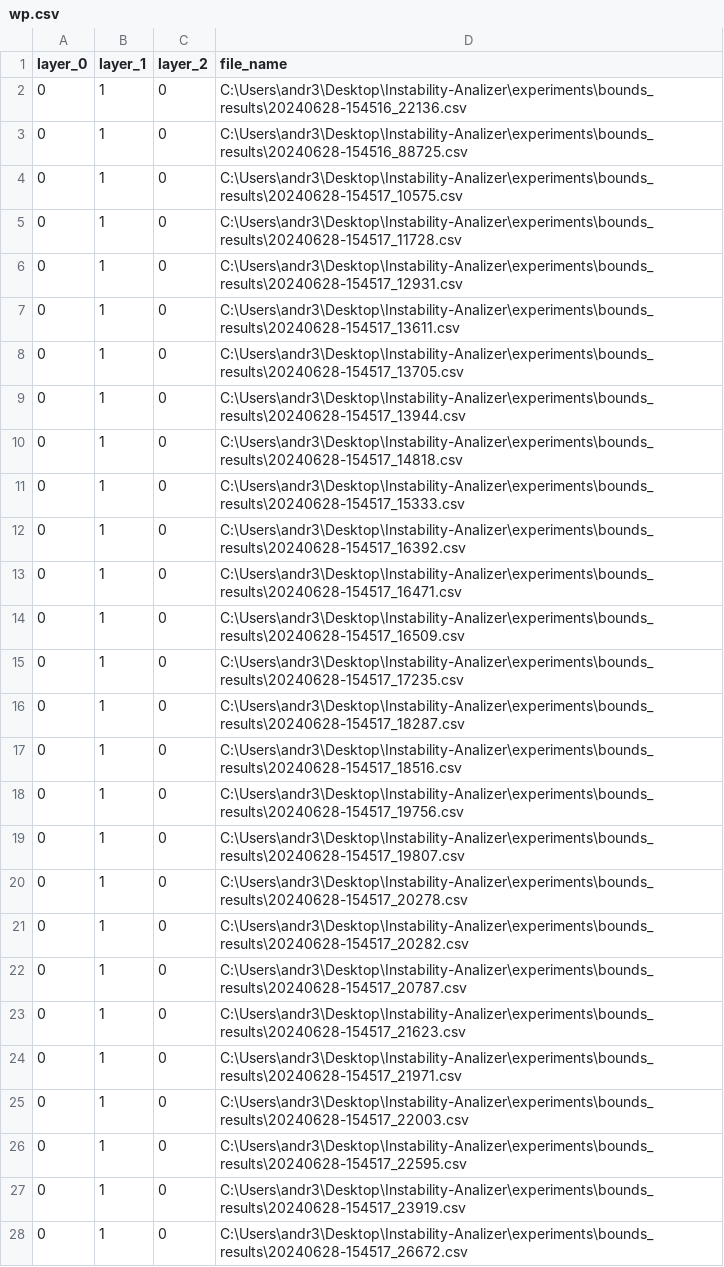
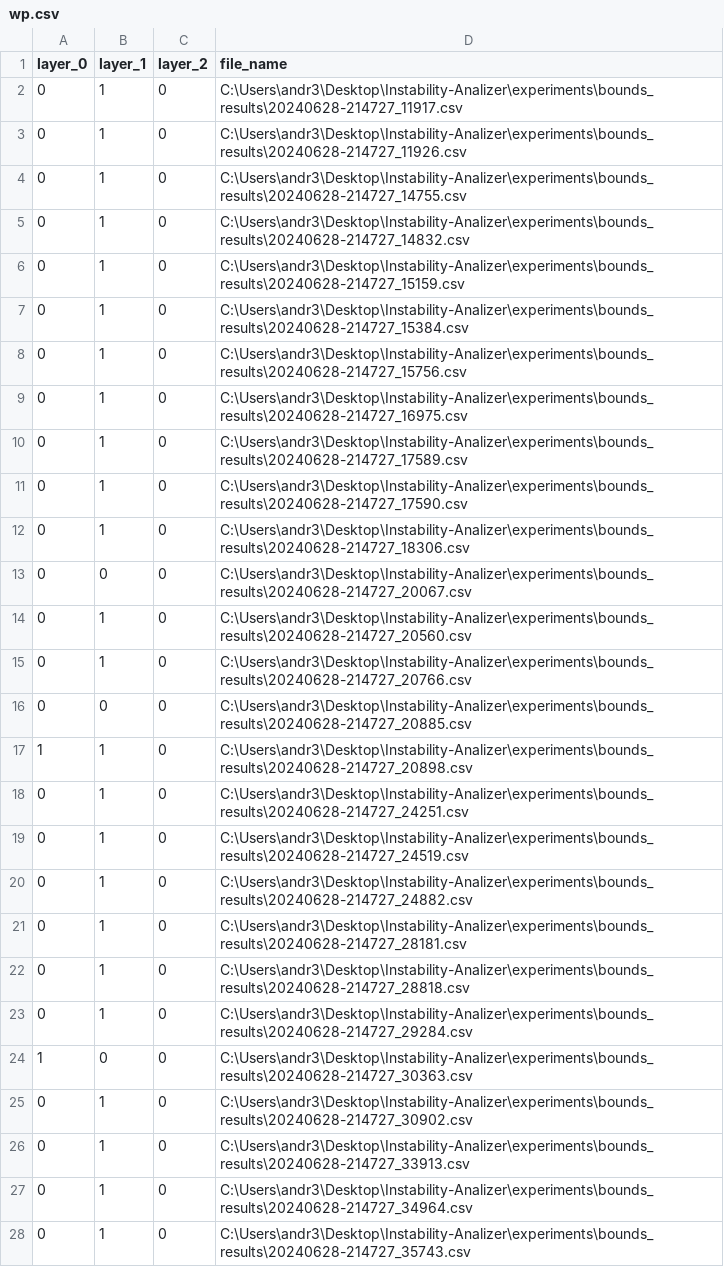
Before and after one commit to LearningForVerification/Instability-Analyzer, a CSV file: data/data_FMNIST/noise 0.05/wp.csv, drawn as a sheet; only a part is shown; the diff covers the shown part only.

```diff
--- a/data/data_FMNIST/noise 0.05/wp.csv
+++ b/data/data_FMNIST/noise 0.05/wp.csv
@@ -1,28 +1,28 @@
 layer_0,layer_1,layer_2,file_name
-0,1,0,C:\Users\andr3\Desktop\Instability-Analizer\experiments\bounds_results\20240628-154516_22136.csv
-0,1,0,C:\Users\andr3\Desktop\Instability-Analizer\experiments\bounds_results\20240628-154516_88725.csv
-0,1,0,C:\Users\andr3\Desktop\Instability-Analizer\experiments\bounds_results\20240628-154517_10575.csv
-0,1,0,C:\Users\andr3\Desktop\Instability-Analizer\experiments\bounds_results\20240628-154517_11728.csv
-0,1,0,C:\Users\andr3\Desktop\Instability-Analizer\experiments\bounds_results\20240628-154517_12931.csv
-0,1,0,C:\Users\andr3\Desktop\Instability-Analizer\experiments\bounds_results\20240628-154517_13611.csv
-0,1,0,C:\Users\andr3\Desktop\Instability-Analizer\experiments\bounds_results\20240628-154517_13705.csv
-0,1,0,C:\Users\andr3\Desktop\Instability-Analizer\experiments\bounds_results\20240628-154517_13944.csv
-0,1,0,C:\Users\andr3\Desktop\Instability-Analizer\experiments\bounds_results\20240628-154517_14818.csv
-0,1,0,C:\Users\andr3\Desktop\Instability-Analizer\experiments\bounds_results\20240628-154517_15333.csv
-0,1,0,C:\Users\andr3\Desktop\Instability-Analizer\experiments\bounds_results\20240628-154517_16392.csv
-0,1,0,C:\Users\andr3\Desktop\Instability-Analizer\experiments\bounds_results\20240628-154517_16471.csv
-0,1,0,C:\Users\andr3\Desktop\Instability-Analizer\experiments\bounds_results\20240628-154517_16509.csv
-0,1,0,C:\Users\andr3\Desktop\Instability-Analizer\experiments\bounds_results\20240628-154517_17235.csv
-0,1,0,C:\Users\andr3\Desktop\Instability-Analizer\experiments\bounds_results\20240628-154517_18287.csv
-0,1,0,C:\Users\andr3\Desktop\Instability-Analizer\experiments\bounds_results\20240628-154517_18516.csv
-0,1,0,C:\Users\andr3\Desktop\Instability-Analizer\experiments\bounds_results\20240628-154517_19756.csv
-0,1,0,C:\Users\andr3\Desktop\Instability-Analizer\experiments\bounds_results\20240628-154517_19807.csv
-0,1,0,C:\Users\andr3\Desktop\Instability-Analizer\experiments\bounds_results\20240628-154517_20278.csv
-0,1,0,C:\Users\andr3\Desktop\Instability-Analizer\experiments\bounds_results\20240628-154517_20282.csv
-0,1,0,C:\Users\andr3\Desktop\Instability-Analizer\experiments\bounds_results\20240628-154517_20787.csv
-0,1,0,C:\Users\andr3\Desktop\Instability-Analizer\experiments\bounds_results\20240628-154517_21623.csv
-0,1,0,C:\Users\andr3\Desktop\Instability-Analizer\experiments\bounds_results\20240628-154517_21971.csv
-0,1,0,C:\Users\andr3\Desktop\Instability-Analizer\experiments\bounds_results\20240628-154517_22003.csv
-0,1,0,C:\Users\andr3\Desktop\Instability-Analizer\experiments\bounds_results\20240628-154517_22595.csv
-0,1,0,C:\Users\andr3\Desktop\Instability-Analizer\experiments\bounds_results\20240628-154517_23919.csv
-0,1,0,C:\Users\andr3\Desktop\Instability-Analizer\experiments\bounds_results\20240628-154517_26672.csv
+0,1,0,C:\Users\andr3\Desktop\Instability-Analizer\experiments\bounds_results\20240628-214727_11917.csv
+0,1,0,C:\Users\andr3\Desktop\Instability-Analizer\experiments\bounds_results\20240628-214727_11926.csv
+0,1,0,C:\Users\andr3\Desktop\Instability-Analizer\experiments\bounds_results\20240628-214727_14755.csv
+0,1,0,C:\Users\andr3\Desktop\Instability-Analizer\experiments\bounds_results\20240628-214727_14832.csv
+0,1,0,C:\Users\andr3\Desktop\Instability-Analizer\experiments\bounds_results\20240628-214727_15159.csv
+0,1,0,C:\Users\andr3\Desktop\Instability-Analizer\experiments\bounds_results\20240628-214727_15384.csv
+0,1,0,C:\Users\andr3\Desktop\Instability-Analizer\experiments\bounds_results\20240628-214727_15756.csv
+0,1,0,C:\Users\andr3\Desktop\Instability-Analizer\experiments\bounds_results\20240628-214727_16975.csv
+0,1,0,C:\Users\andr3\Desktop\Instability-Analizer\experiments\bounds_results\20240628-214727_17589.csv
+0,1,0,C:\Users\andr3\Desktop\Instability-Analizer\experiments\bounds_results\20240628-214727_17590.csv
+0,1,0,C:\Users\andr3\Desktop\Instability-Analizer\experiments\bounds_results\20240628-214727_18306.csv
+0,0,0,C:\Users\andr3\Desktop\Instability-Analizer\experiments\bounds_results\20240628-214727_20067.csv
+0,1,0,C:\Users\andr3\Desktop\Instability-Analizer\experiments\bounds_results\20240628-214727_20560.csv
+0,1,0,C:\Users\andr3\Desktop\Instability-Analizer\experiments\bounds_results\20240628-214727_20766.csv
+0,0,0,C:\Users\andr3\Desktop\Instability-Analizer\experiments\bounds_results\20240628-214727_20885.csv
+1,1,0,C:\Users\andr3\Desktop\Instability-Analizer\experiments\bounds_results\20240628-214727_20898.csv
+0,1,0,C:\Users\andr3\Desktop\Instability-Analizer\experiments\bounds_results\20240628-214727_24251.csv
+0,1,0,C:\Users\andr3\Desktop\Instability-Analizer\experiments\bounds_results\20240628-214727_24519.csv
+0,1,0,C:\Users\andr3\Desktop\Instability-Analizer\experiments\bounds_results\20240628-214727_24882.csv
+0,1,0,C:\Users\andr3\Desktop\Instability-Analizer\experiments\bounds_results\20240628-214727_28181.csv
+0,1,0,C:\Users\andr3\Desktop\Instability-Analizer\experiments\bounds_results\20240628-214727_28818.csv
+0,1,0,C:\Users\andr3\Desktop\Instability-Analizer\experiments\bounds_results\20240628-214727_29284.csv
+1,0,0,C:\Users\andr3\Desktop\Instability-Analizer\experiments\bounds_results\20240628-214727_30363.csv
+0,1,0,C:\Users\andr3\Desktop\Instability-Analizer\experiments\bounds_results\20240628-214727_30902.csv
+0,1,0,C:\Users\andr3\Desktop\Instability-Analizer\experiments\bounds_results\20240628-214727_33913.csv
+0,1,0,C:\Users\andr3\Desktop\Instability-Analizer\experiments\bounds_results\20240628-214727_34964.csv
+0,1,0,C:\Users\andr3\Desktop\Instability-Analizer\experiments\bounds_results\20240628-214727_35743.csv
```
Also changed, not shown: 105 edited cells elsewhere in this file, temporary/CSVs/baseline.csv, 9 other files.
